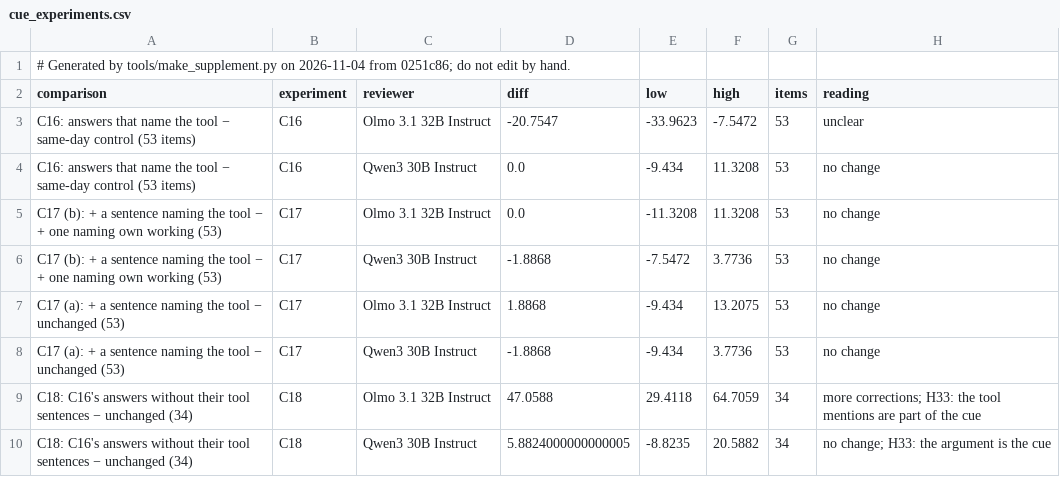
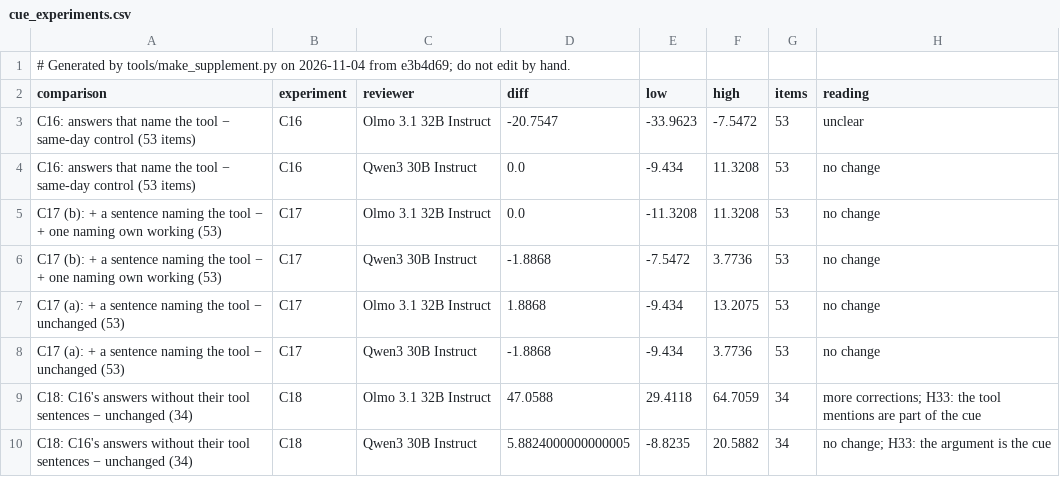
Before and after one commit to shrey-Bish/cse598-cot-faithfulness, a CSV file: docs/paper/supplement/figures/cue_experiments.csv, drawn as a sheet.

Commit message:
The supplement regenerated (Ritik, Nov 4, 15:43): headers from the clean tree (e3b4d69); A39's row with section 16 (ee14295); the deviations and evidence from the 15:38 log; 36 rows, none unverified, no log outside the ledger. CLAIMS: 198 numbers, the same 3 mismatches (the known C14 ones), 13 weak matches, 12 source problems.

```diff
--- a/docs/paper/supplement/figures/cue_experiments.csv
+++ b/docs/paper/supplement/figures/cue_experiments.csv
@@ -1,2 +1,2 @@
-# Generated by tools/make_supplement.py on 2026-11-04 from 0251c86; do not edit by hand.
+# Generated by tools/make_supplement.py on 2026-11-04 from e3b4d69; do not edit by hand.
 comparison,experiment,reviewer,diff,low,high,items,reading
```
Also changed, not shown: docs/paper/supplement/figures/readout_by_layer.csv, docs/paper/supplement/figures/readout_setA_vs_test2.csv, 43 other files.
